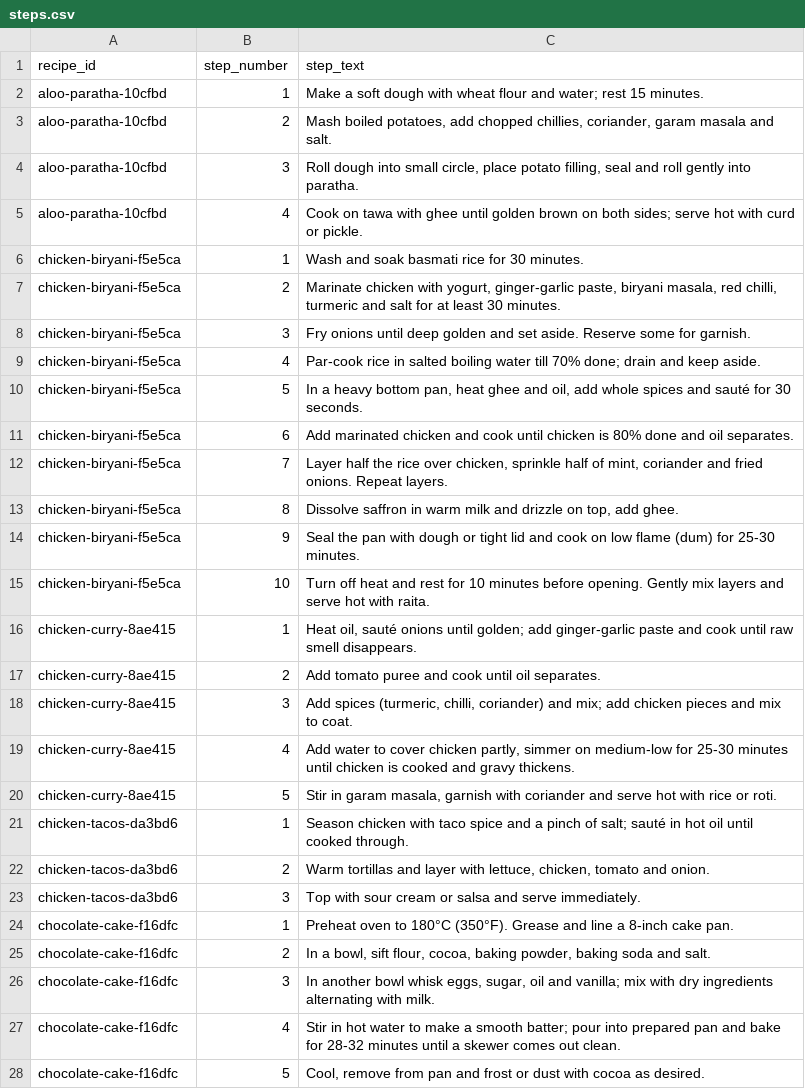
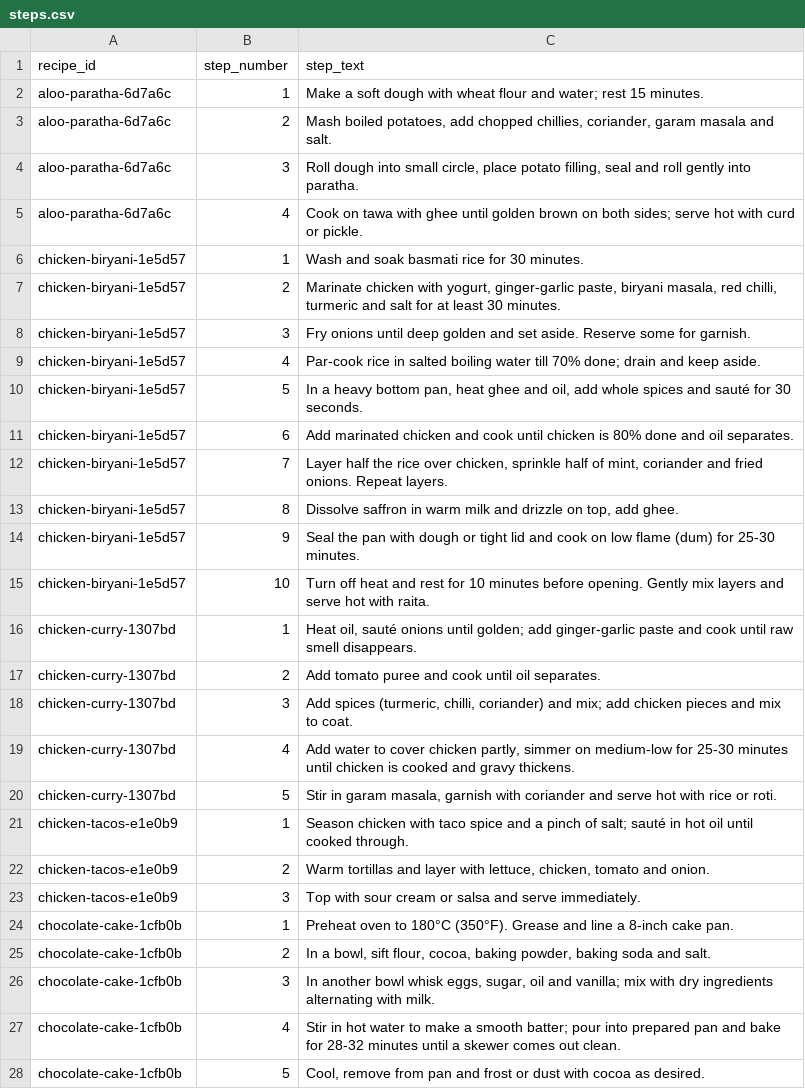
Before and after one commit to sudarshanchole95/recipe_pipeline, a CSV file: output/etl/steps.csv, drawn as a sheet; only a part is shown; the diff covers the shown part only.

```diff
--- a/output/etl/steps.csv
+++ b/output/etl/steps.csv
@@ -1,28 +1,28 @@
 recipe_id,step_number,step_text
-aloo-paratha-10cfbd,1,Make a soft dough with wheat flour and water; rest 15 minutes.
-aloo-paratha-10cfbd,2,"Mash boiled potatoes, add chopped chillies, coriander, garam masala and salt."
-aloo-paratha-10cfbd,3,"Roll dough into small circle, place potato filling, seal and roll gently into paratha."
-aloo-paratha-10cfbd,4,Cook on tawa with ghee until golden brown on both sides; serve hot with curd or pickle.
-chicken-biryani-f5e5ca,1,Wash and soak basmati rice for 30 minutes.
-chicken-biryani-f5e5ca,2,"Marinate chicken with yogurt, ginger-garlic paste, biryani masala, red chilli, turmeric and salt for at least 30 minutes."
-chicken-biryani-f5e5ca,3,Fry onions until deep golden and set aside. Reserve some for garnish.
-chicken-biryani-f5e5ca,4,Par-cook rice in salted boiling water till 70% done; drain and keep aside.
-chicken-biryani-f5e5ca,5,"In a heavy bottom pan, heat ghee and oil, add whole spices and sauté for 30 seconds."
-chicken-biryani-f5e5ca,6,Add marinated chicken and cook until chicken is 80% done and oil separates.
-chicken-biryani-f5e5ca,7,"Layer half the rice over chicken, sprinkle half of mint, coriander and fried onions. Repeat layers."
-chicken-biryani-f5e5ca,8,"Dissolve saffron in warm milk and drizzle on top, add ghee."
-chicken-biryani-f5e5ca,9,Seal the pan with dough or tight lid and cook on low flame (dum) for 25-30 minutes.
-chicken-biryani-f5e5ca,10,Turn off heat and rest for 10 minutes before opening. Gently mix layers and serve hot with raita.
-chicken-curry-8ae415,1,"Heat oil, sauté onions until golden; add ginger-garlic paste and cook until raw smell disappears."
-chicken-curry-8ae415,2,Add tomato puree and cook until oil separates.
-chicken-curry-8ae415,3,"Add spices (turmeric, chilli, coriander) and mix; add chicken pieces and mix to coat."
-chicken-curry-8ae415,4,"Add water to cover chicken partly, simmer on medium-low for 25-30 minutes until chicken is cooked and gravy thickens."
-chicken-curry-8ae415,5,"Stir in garam masala, garnish with coriander and serve hot with rice or roti."
-chicken-tacos-da3bd6,1,Season chicken with taco spice and a pinch of salt; sauté in hot oil until cooked through.
-chicken-tacos-da3bd6,2,"Warm tortillas and layer with lettuce, chicken, tomato and onion."
-chicken-tacos-da3bd6,3,Top with sour cream or salsa and serve immediately.
-chocolate-cake-f16dfc,1,Preheat oven to 180°C (350°F). Grease and line a 8-inch cake pan.
-chocolate-cake-f16dfc,2,"In a bowl, sift flour, cocoa, baking powder, baking soda and salt."
-chocolate-cake-f16dfc,3,"In another bowl whisk eggs, sugar, oil and vanilla; mix with dry ingredients alternating with milk."
-chocolate-cake-f16dfc,4,Stir in hot water to make a smooth batter; pour into prepared pan and bake for 28-32 minutes until a skewer comes out clean.
-chocolate-cake-f16dfc,5,"Cool, remove from pan and frost or dust with cocoa as desired."
+aloo-paratha-6d7a6c,1,Make a soft dough with wheat flour and water; rest 15 minutes.
+aloo-paratha-6d7a6c,2,"Mash boiled potatoes, add chopped chillies, coriander, garam masala and salt."
+aloo-paratha-6d7a6c,3,"Roll dough into small circle, place potato filling, seal and roll gently into paratha."
+aloo-paratha-6d7a6c,4,Cook on tawa with ghee until golden brown on both sides; serve hot with curd or pickle.
+chicken-biryani-1e5d57,1,Wash and soak basmati rice for 30 minutes.
+chicken-biryani-1e5d57,2,"Marinate chicken with yogurt, ginger-garlic paste, biryani masala, red chilli, turmeric and salt for at least 30 minutes."
+chicken-biryani-1e5d57,3,Fry onions until deep golden and set aside. Reserve some for garnish.
+chicken-biryani-1e5d57,4,Par-cook rice in salted boiling water till 70% done; drain and keep aside.
+chicken-biryani-1e5d57,5,"In a heavy bottom pan, heat ghee and oil, add whole spices and sauté for 30 seconds."
+chicken-biryani-1e5d57,6,Add marinated chicken and cook until chicken is 80% done and oil separates.
+chicken-biryani-1e5d57,7,"Layer half the rice over chicken, sprinkle half of mint, coriander and fried onions. Repeat layers."
+chicken-biryani-1e5d57,8,"Dissolve saffron in warm milk and drizzle on top, add ghee."
+chicken-biryani-1e5d57,9,Seal the pan with dough or tight lid and cook on low flame (dum) for 25-30 minutes.
+chicken-biryani-1e5d57,10,Turn off heat and rest for 10 minutes before opening. Gently mix layers and serve hot with raita.
+chicken-curry-1307bd,1,"Heat oil, sauté onions until golden; add ginger-garlic paste and cook until raw smell disappears."
+chicken-curry-1307bd,2,Add tomato puree and cook until oil separates.
+chicken-curry-1307bd,3,"Add spices (turmeric, chilli, coriander) and mix; add chicken pieces and mix to coat."
+chicken-curry-1307bd,4,"Add water to cover chicken partly, simmer on medium-low for 25-30 minutes until chicken is cooked and gravy thickens."
+chicken-curry-1307bd,5,"Stir in garam masala, garnish with coriander and serve hot with rice or roti."
+chicken-tacos-e1e0b9,1,Season chicken with taco spice and a pinch of salt; sauté in hot oil until cooked through.
+chicken-tacos-e1e0b9,2,"Warm tortillas and layer with lettuce, chicken, tomato and onion."
+chicken-tacos-e1e0b9,3,Top with sour cream or salsa and serve immediately.
+chocolate-cake-1cfb0b,1,Preheat oven to 180°C (350°F). Grease and line a 8-inch cake pan.
+chocolate-cake-1cfb0b,2,"In a bowl, sift flour, cocoa, baking powder, baking soda and salt."
+chocolate-cake-1cfb0b,3,"In another bowl whisk eggs, sugar, oil and vanilla; mix with dry ingredients alternating with milk."
+chocolate-cake-1cfb0b,4,Stir in hot water to make a smooth batter; pour into prepared pan and bake for 28-32 minutes until a skewer comes out clean.
+chocolate-cake-1cfb0b,5,"Cool, remove from pan and frost or dust with cocoa as desired."
```
Also changed, not shown: 89 edited cells elsewhere in this file, output/etl/ingredients.csv, output/etl/recipe.csv, 30 other files.
